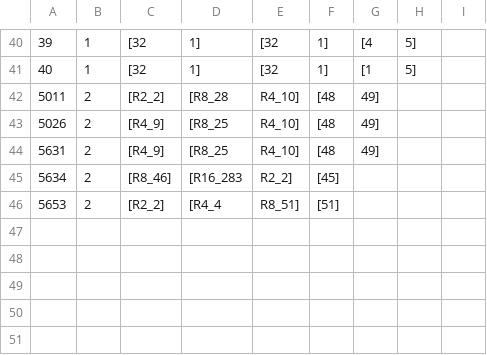
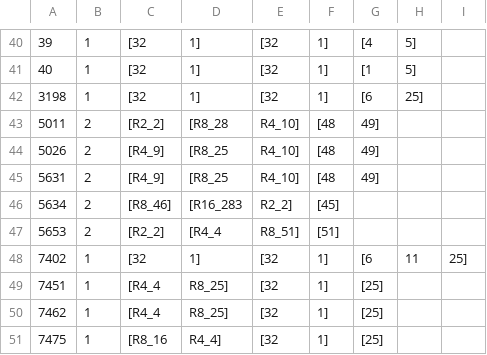
Before and after one commit to Ivanhan2018/MathTool, a CSV file: gaptool/RI3R32.csv, drawn as a sheet; only a part is shown, gaps mark what is left out; the diff names each change by its address in the sheet, - before the commit and + after, or states it on an @@ line.

```diff
--- a/gaptool/RI3R32.csv
+++ b/gaptool/RI3R32.csv
+row 42: 3198 | 1 | [32 | 1] | [32 | 1] | [6 | 25]
+row 48: 7402 | 1 | [32 | 1] | [32 | 1] | [6 | 11 | 25]
+row 49: 7451 | 1 | [R4_4 | R8_25] | [32 | 1] | [25]
+row 50: 7462 | 1 | [R4_4 | R8_25] | [32 | 1] | [25]
+row 51: 7475 | 1 | [R8_16 | R4_4] | [32 | 1] | [25]
```
Also changed, not shown: gaptool/Q1R32.csv, gaptool/RingInvariant.csv, 2 other files.
